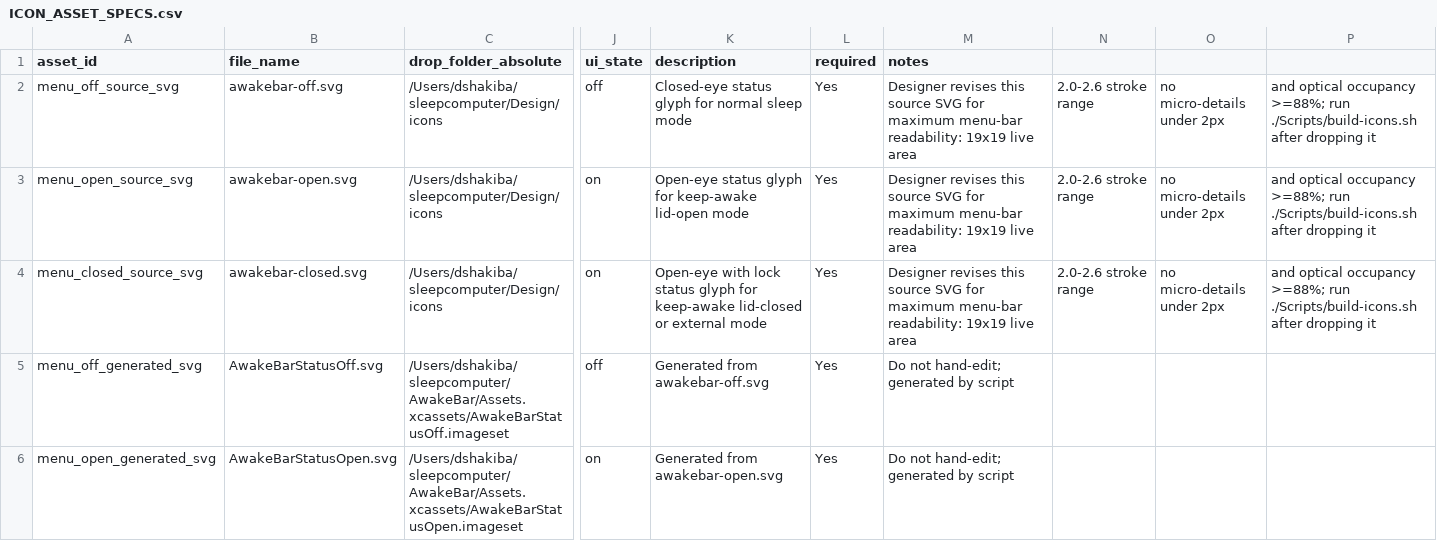
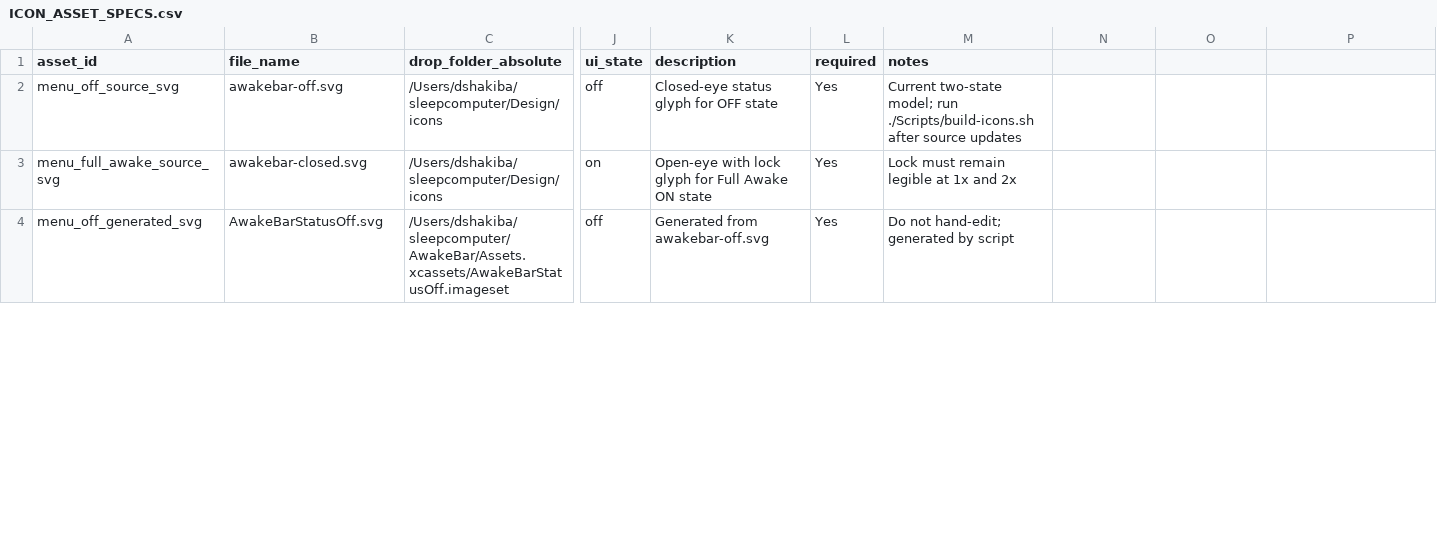
Before and after one commit to dana0550/sleepcomputer, a CSV file: Design/ICON_ASSET_SPECS.csv, drawn as a sheet; only a part is shown, gaps mark what is left out; removed rows and columns are numbered as before the commit, all else as after; rows hold the shown columns only; the diff covers the shown part only; the diff names each change by its address in the sheet, - before the commit and + after, or states it on an @@ line.

Commit message:
chore: remove legacy open icon and sync two-state asset docs

```diff
--- a/Design/ICON_ASSET_SPECS.csv
+++ b/Design/ICON_ASSET_SPECS.csv
-K2 (description): Closed-eye status glyph for normal sleep mode
+K2 (description): Closed-eye status glyph for OFF state
-M2 (notes): Designer revises this source SVG for maximum menu-bar readability: 19x19 live area
+M2 (notes): Current two-state model; run ./Scripts/build-icons.sh after source updates
-N2: 2.0-2.6 stroke range
+N2: (empty)
-O2: no micro-details under 2px
+O2: (empty)
-P2: and optical occupancy >=88%; run ./Scripts/build-icons.sh after dropping it
+P2: (empty)
-row 3: menu_open_source_svg | awakebar-open.svg | /Users/dshakiba/sleepcomputer/Design/icons | on | Open-eye status glyph for keep-awake lid-open mode | Yes | Designer revises this source SVG for maximum menu-bar readability: 19x19 live area | 2.0-2.6 stroke range | no micro-details under 2px | and optical occupancy >=88%; run ./Scripts/build-icons.sh after dropping it
-A3 (asset_id): menu_closed_source_svg
+A3 (asset_id): menu_full_awake_source_svg
-K3 (description): …with lock status glyph for keep-awake lid-closed or external mode
+K3 (description): …with lock glyph for Full Awake ON state
-M3 (notes): Designer revises this source SVG for maximum menu-bar readability: 19x19 live area
+M3 (notes): Lock must remain legible at 1x and 2x
-N3: 2.0-2.6 stroke range
+N3: (empty)
-O3: no micro-details under 2px
+O3: (empty)
-P3: and optical occupancy >=88%; run ./Scripts/build-icons.sh after dropping it
+P3: (empty)
-row 6: menu_open_generated_svg | AwakeBarStatusOpen.svg | /Users/dshakiba/sleepcomputer/AwakeBar/Assets.xcassets/AwakeBarStatusOpen.imageset | on | Generated from awakebar-open.svg | Yes | Do not hand-edit; generated by script
```
Also changed, not shown: 4 removed rows and 1 edited cell elsewhere in this file, Design/MENU_COPY.csv, 10 other files.
